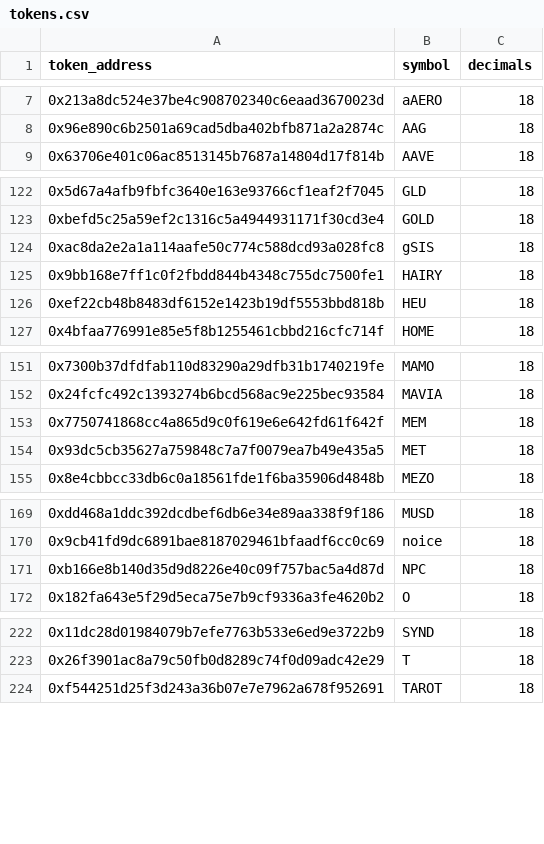
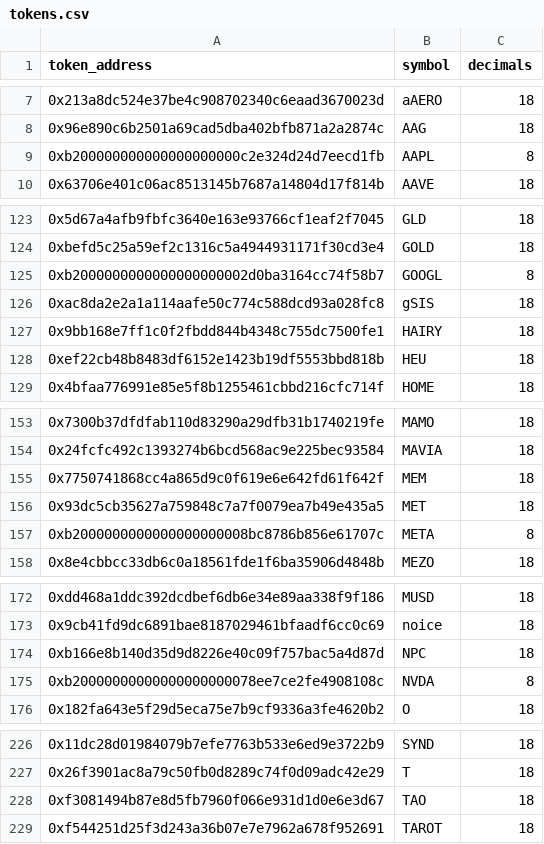
Before and after one commit to ldeso/aerodrome, a CSV file: tokens.csv, drawn as a sheet; only a part is shown, gaps mark what is left out.

```diff
--- a/tokens.csv
+++ b/tokens.csv
@@ -8,2 +8,3 @@ token_address,symbol,decimals
 0x96e890c6b2501a69cad5dba402bfb871a2a2874c,AAG,18
+0xb200000000000000000000c2e324d24d7eecd1fb,AAPL,8
 0x63706e401c06ac8513145b7687a14804d17f814b,AAVE,18
@@ -123,2 +124,3 @@ token_address,symbol,decimals
 0xbefd5c25a59ef2c1316c5a4944931171f30cd3e4,GOLD,18
+0xb2000000000000000000002d0ba3164cc74f58b7,GOOGL,8
 0xac8da2e2a1a114aafe50c774c588dcd93a028fc8,gSIS,18
@@ -154,2 +156,3 @@ token_address,symbol,decimals
 0x93dc5cb35627a759848c7a7f0079ea7b49e435a5,MET,18
+0xb2000000000000000000008bc8786b856e61707c,META,8
 0x8e4cbbcc33db6c0a18561fde1f6ba35906d4848b,MEZO,18
@@ -171,2 +174,3 @@ token_address,symbol,decimals
 0xb166e8b140d35d9d8226e40c09f757bac5a4d87d,NPC,18
+0xb20000000000000000000078ee7ce2fe4908108c,NVDA,8
 0x182fa643e5f29d5eca75e7b9cf9336a3fe4620b2,O,18
@@ -223,2 +227,3 @@ token_address,symbol,decimals
 0x26f3901ac8a79c50fb0d8289c74f0d09adc42e29,T,18
+0xf3081494b87e8d5fb7960f066e931d1d0e6e3d67,TAO,18
 0xf544251d25f3d243a36b07e7e7962a678f952691,TAROT,18
```
Also changed, not shown: prices.csv, 2 other files.
